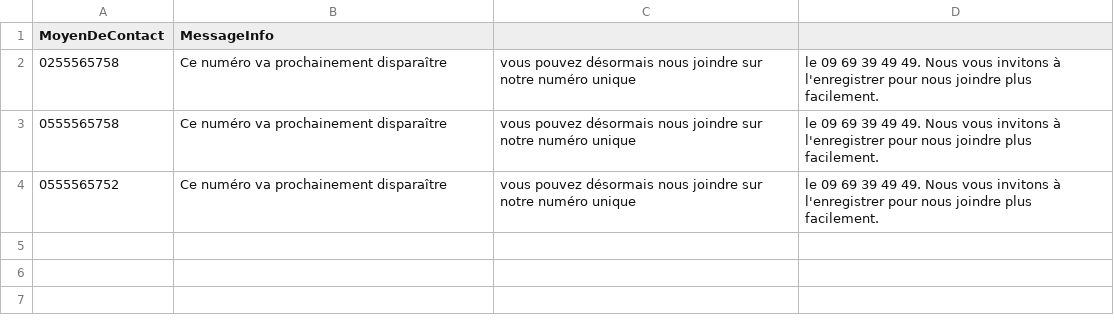
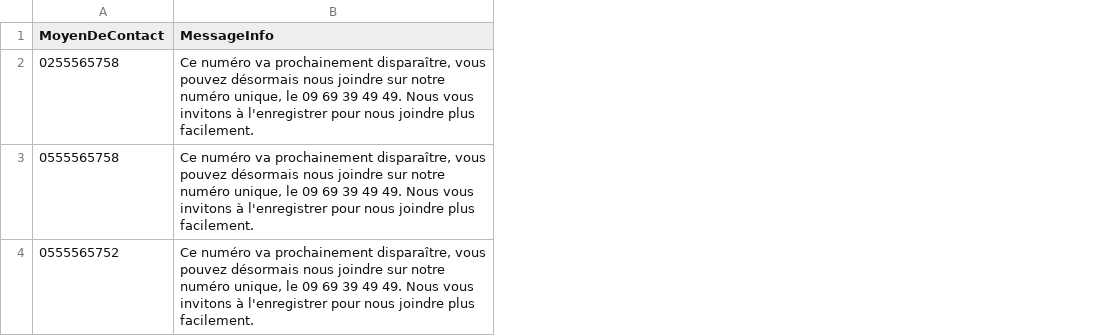
Before and after one commit to Vdegrange/test_DT_row, a CSV file: test_dt_row/csv/DT_App_Msg_Info.csv, drawn as a sheet; the diff names each change by its address in the sheet, - before the commit and + after, or states it on an @@ line.

Commit message:
Fix formatting in DT_App_Msg_Info.csv to ensure proper CSV structure

```diff
--- a/test_dt_row/csv/DT_App_Msg_Info.csv
+++ b/test_dt_row/csv/DT_App_Msg_Info.csv
-column C, rows 2-4: all vous pouvez désormais nous joindre sur notre numéro unique
-column D, rows 2-4: all le 09 69 39 49 49. Nous vous invitons à l'enregistrer pour nous joindre plus facilement.
-B2:B4 (MessageInfo): …va prochainement disparaître
+B2:B4 (MessageInfo): …va prochainement disparaître, vous pouvez désormais nous joindre sur notre numéro unique, le 09 69 39 49 49. Nous vous invitons à l'enregistrer pour nous joindre plus facilement.
```
